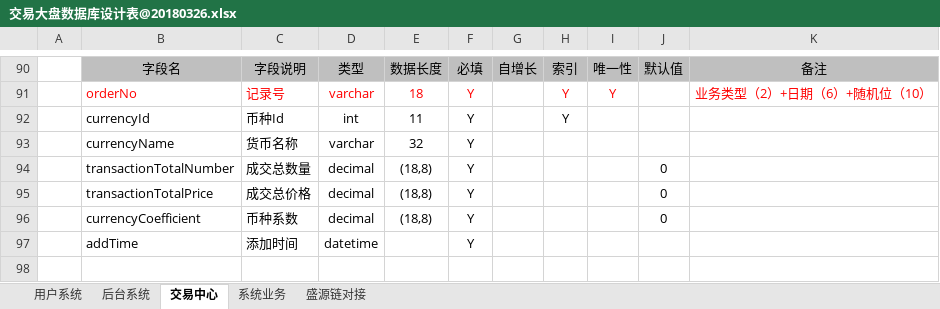
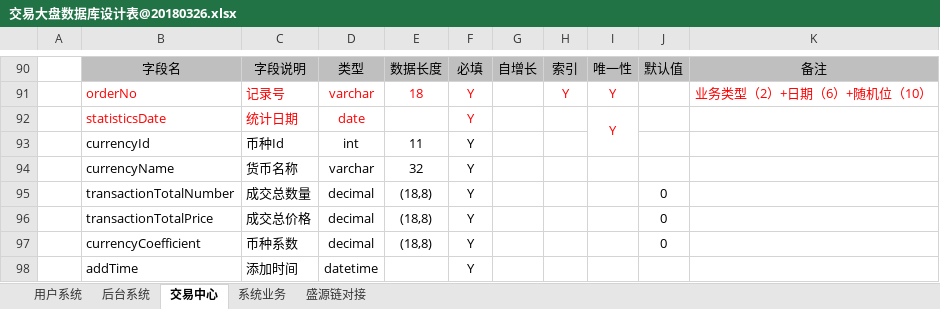
Before and after one commit to yichen520/jydp, an Excel workbook: document/交易大盘数据库设计表@20180326.xlsx, sheet 交易中心, drawn as a sheet; only a part is shown, gaps mark what is left out; values as stored, in another font and other column widths than the file's, no borders; addresses are those after the commit; the diff names each change by its address in the sheet, - before the commit and + after, or states it on an @@ line.

Commit message:
交易统计记录表,新增字段:统计日期

```diff
--- a/document/交易大盘数据库设计表@20180326.xlsx (sheet 交易中心)
+++ b/document/交易大盘数据库设计表@20180326.xlsx (sheet 交易中心)
+row 92:  | statisticsDate | 统计日期 | date |  | Y |  |  | Y
-H93: Y
+H93: (empty)
```
